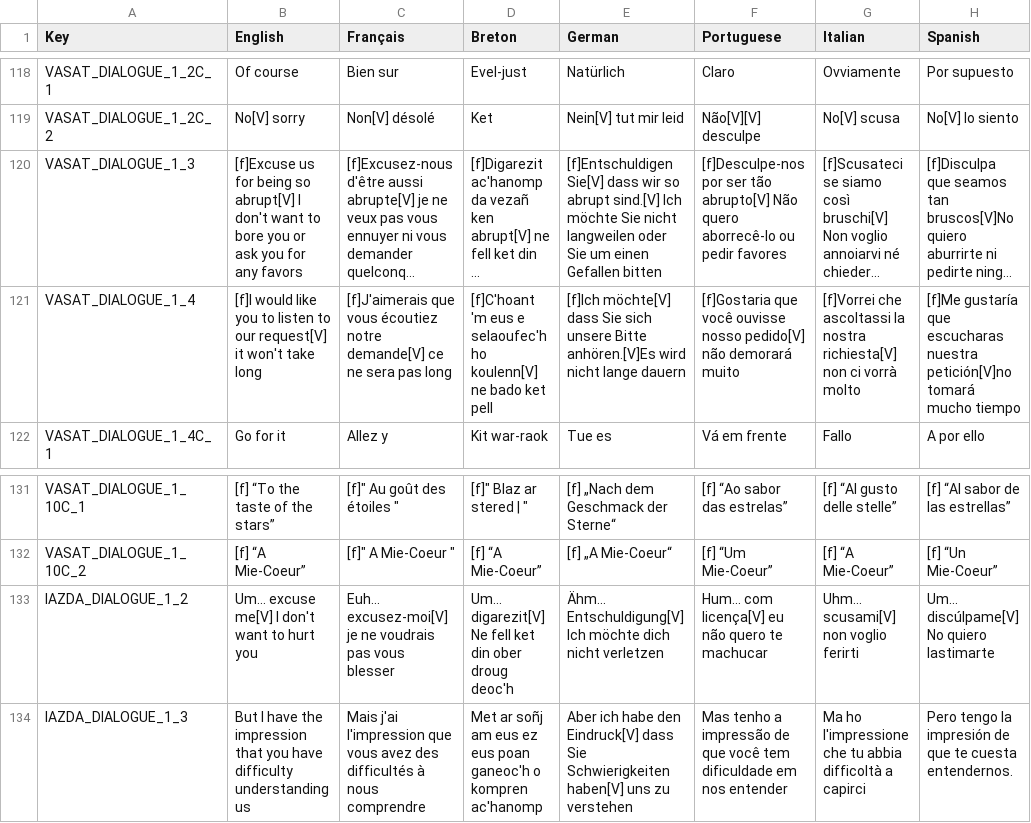
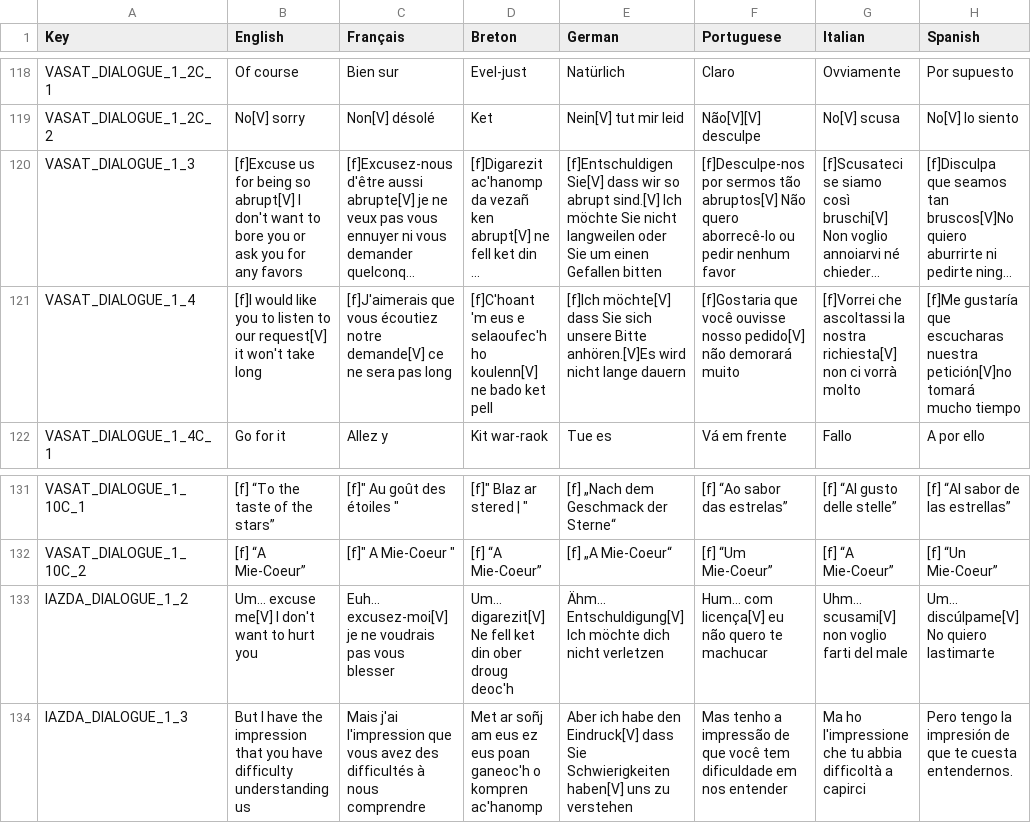
Before and after one commit to Polissages-de-Couilles/Reflets-Oublies, a CSV file: Assets/Resources/Localization.csv, drawn as a sheet; only a part is shown, gaps mark what is left out; long unchanged cells end in …; the diff covers the shown part only; the diff names each change by its address in the sheet, - before the commit and + after, or states it on an @@ line.

```diff
--- a/Assets/Resources/Localization.csv
+++ b/Assets/Resources/Localization.csv
-F120 (Portuguese): [f]Desculpe-nos por ser tão abrupto[V] Não quero aborrecê-lo ou pedir favores
+F120 (Portuguese): [f]Desculpe-nos por sermos tão abruptos[V] Não quero aborrecê-lo ou pedir nenhum favor
-G133 (Italian): Uhm... scusami[V] non voglio ferirti
+G133 (Italian): Uhm... scusami[V] non voglio farti del male
```
Also changed, not shown: 17 edited cells elsewhere in this file, 43 other files.
